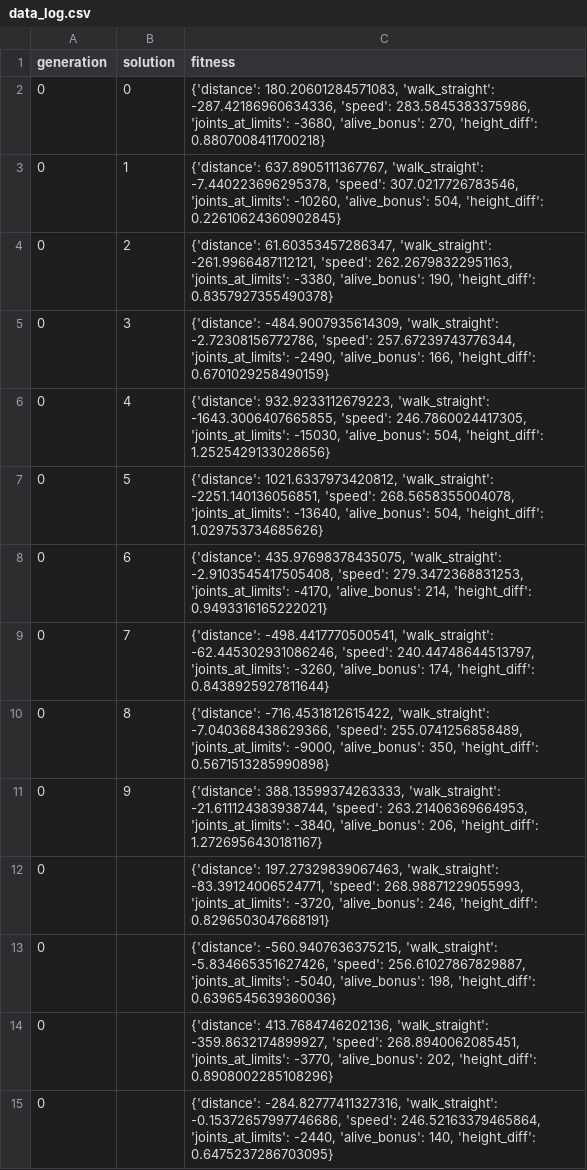
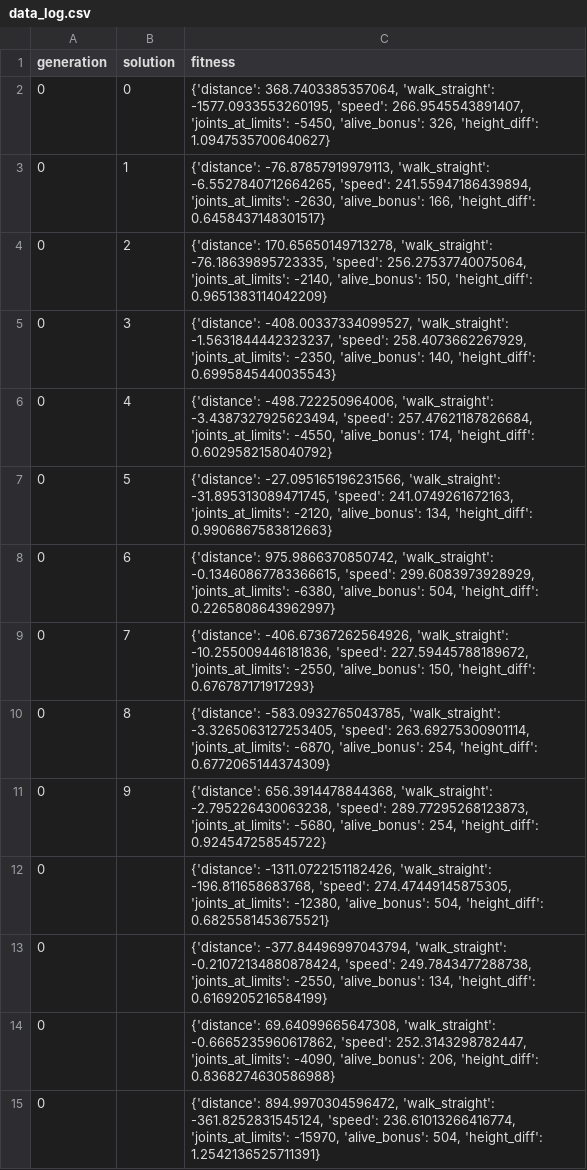
Before and after one commit to nobourge/INFO-F308---Projets-d-informatique-3-transdisciplinaire---202223, a CSV file: data_log.csv, drawn as a sheet; only a part is shown; the diff covers the shown part only.

Commit message:
refactor(DataManager): standalone class for pygad log and data

```diff
--- a/data_log.csv
+++ b/data_log.csv
@@ -1,15 +1,15 @@
 generation,solution,fitness
-0,0,"{'distance': 180.20601284571083, 'walk_straight': -287.42186960634336, 'speed': 283.5845383375986, 'joints_at_limits': -3680, 'alive_bonus': 270, 'height_diff': 0.8807008411700218}"
-0,1,"{'distance': 637.8905111367767, 'walk_straight': -7.440223696295378, 'speed': 307.0217726783546, 'joints_at_limits': -10260, 'alive_bonus': 504, 'height_diff': 0.22610624360902845}"
-0,2,"{'distance': 61.60353457286347, 'walk_straight': -261.9966487112121, 'speed': 262.26798322951163, 'joints_at_limits': -3380, 'alive_bonus': 190, 'height_diff': 0.8357927355490378}"
-0,3,"{'distance': -484.9007935614309, 'walk_straight': -2.72308156772786, 'speed': 257.67239743776344, 'joints_at_limits': -2490, 'alive_bonus': 166, 'height_diff': 0.6701029258490159}"
-0,4,"{'distance': 932.9233112679223, 'walk_straight': -1643.3006407665855, 'speed': 246.7860024417305, 'joints_at_limits': -15030, 'alive_bonus': 504, 'height_diff': 1.2525429133028656}"
-0,5,"{'distance': 1021.6337973420812, 'walk_straight': -2251.140136056851, 'speed': 268.5658355004078, 'joints_at_limits': -13640, 'alive_bonus': 504, 'height_diff': 1.029753734685626}"
-0,6,"{'distance': 435.97698378435075, 'walk_straight': -2.9103545417505408, 'speed': 279.3472368831253, 'joints_at_limits': -4170, 'alive_bonus': 214, 'height_diff': 0.9493316165222021}"
-0,7,"{'distance': -498.4417770500541, 'walk_straight': -62.445302931086246, 'speed': 240.44748644513797, 'joints_at_limits': -3260, 'alive_bonus': 174, 'height_diff': 0.8438925927811644}"
-0,8,"{'distance': -716.4531812615422, 'walk_straight': -7.040368438629366, 'speed': 255.0741256858489, 'joints_at_limits': -9000, 'alive_bonus': 350, 'height_diff': 0.5671513285990898}"
-0,9,"{'distance': 388.13599374263333, 'walk_straight': -21.611124383938744, 'speed': 263.21406369664953, 'joints_at_limits': -3840, 'alive_bonus': 206, 'height_diff': 1.2726956430181167}"
-0,,"{'distance': 197.27329839067463, 'walk_straight': -83.39124006524771, 'speed': 268.98871229055993, 'joints_at_limits': -3720, 'alive_bonus': 246, 'height_diff': 0.8296503047668191}"
-0,,"{'distance': -560.9407636375215, 'walk_straight': -5.834665351627426, 'speed': 256.61027867829887, 'joints_at_limits': -5040, 'alive_bonus': 198, 'height_diff': 0.6396545639360036}"
-0,,"{'distance': 413.7684746202136, 'walk_straight': -359.8632174899927, 'speed': 268.8940062085451, 'joints_at_limits': -3770, 'alive_bonus': 202, 'height_diff': 0.8908002285108296}"
-0,,"{'distance': -284.82777411327316, 'walk_straight': -0.15372657997746686, 'speed': 246.52163379465864, 'joints_at_limits': -2440, 'alive_bonus': 140, 'height_diff': 0.6475237286703095}"
+0,0,"{'distance': 368.7403385357064, 'walk_straight': -1577.0933553260195, 'speed': 266.9545543891407, 'joints_at_limits': -5450, 'alive_bonus': 326, 'height_diff': 1.0947535700640627}"
+0,1,"{'distance': -76.87857919979113, 'walk_straight': -6.5527840712664265, 'speed': 241.55947186439894, 'joints_at_limits': -2630, 'alive_bonus': 166, 'height_diff': 0.6458437148301517}"
+0,2,"{'distance': 170.65650149713278, 'walk_straight': -76.18639895723335, 'speed': 256.27537740075064, 'joints_at_limits': -2140, 'alive_bonus': 150, 'height_diff': 0.9651383114042209}"
+0,3,"{'distance': -408.00337334099527, 'walk_straight': -1.5631844442323237, 'speed': 258.4073662267929, 'joints_at_limits': -2350, 'alive_bonus': 140, 'height_diff': 0.6995845440035543}"
+0,4,"{'distance': -498.722250964006, 'walk_straight': -3.4387327925623494, 'speed': 257.47621187826684, 'joints_at_limits': -4550, 'alive_bonus': 174, 'height_diff': 0.6029582158040792}"
+0,5,"{'distance': -27.095165196231566, 'walk_straight': -31.895313089471745, 'speed': 241.0749261672163, 'joints_at_limits': -2120, 'alive_bonus': 134, 'height_diff': 0.9906867583812663}"
+0,6,"{'distance': 975.9866370850742, 'walk_straight': -0.13460867783366615, 'speed': 299.6083973928929, 'joints_at_limits': -6380, 'alive_bonus': 504, 'height_diff': 0.2265808643962997}"
+0,7,"{'distance': -406.67367262564926, 'walk_straight': -10.255009446181836, 'speed': 227.59445788189672, 'joints_at_limits': -2550, 'alive_bonus': 150, 'height_diff': 0.676787171917293}"
+0,8,"{'distance': -583.0932765043785, 'walk_straight': -3.3265063127253405, 'speed': 263.69275300901114, 'joints_at_limits': -6870, 'alive_bonus': 254, 'height_diff': 0.6772065144374309}"
+0,9,"{'distance': 656.3914478844368, 'walk_straight': -2.795226430063238, 'speed': 289.77295268123873, 'joints_at_limits': -5680, 'alive_bonus': 254, 'height_diff': 0.924547258545722}"
+0,,"{'distance': -1311.0722151182426, 'walk_straight': -196.811658683768, 'speed': 274.47449145875305, 'joints_at_limits': -12380, 'alive_bonus': 504, 'height_diff': 0.6825581453675521}"
+0,,"{'distance': -377.84496997043794, 'walk_straight': -0.21072134880878424, 'speed': 249.7843477288738, 'joints_at_limits': -2550, 'alive_bonus': 134, 'height_diff': 0.6169205216584199}"
+0,,"{'distance': 69.64099665647308, 'walk_straight': -0.6665235960617862, 'speed': 252.3143298782447, 'joints_at_limits': -4090, 'alive_bonus': 206, 'height_diff': 0.8368274630586988}"
+0,,"{'distance': 894.9970304596472, 'walk_straight': -361.8252831545124, 'speed': 236.61013266416774, 'joints_at_limits': -15970, 'alive_bonus': 504, 'height_diff': 1.2542136525711391}"
```
Also changed, not shown: 26 edited cells elsewhere in this file, 4 other files.
